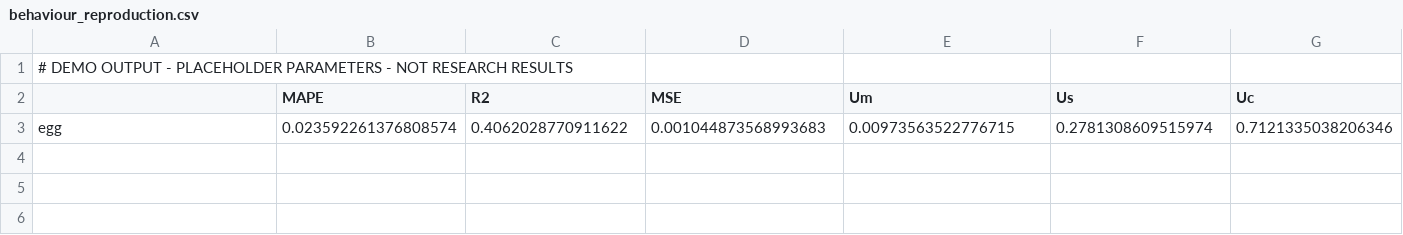
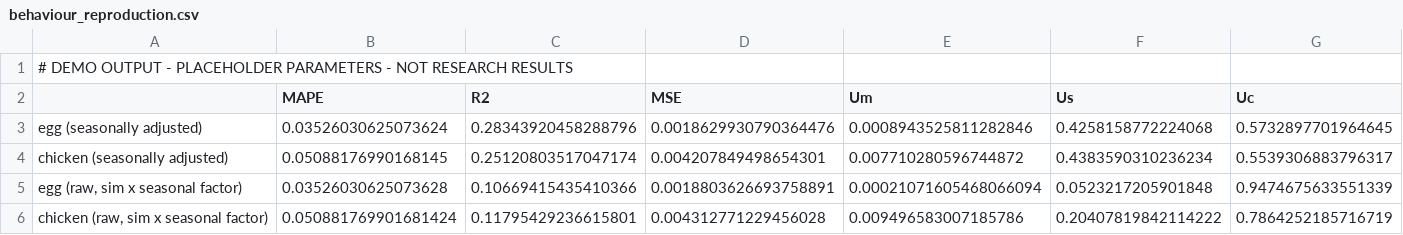
Before and after one commit to Daniel766hi/kaggle-compe, a CSV file: paper/model/outputs_demo/behaviour_reproduction.csv, drawn as a sheet.

```diff
--- a/paper/model/outputs_demo/behaviour_reproduction.csv
+++ b/paper/model/outputs_demo/behaviour_reproduction.csv
@@ -2,2 +2,5 @@
 ,MAPE,R2,MSE,Um,Us,Uc
-egg,0.023592261376808574,0.4062028770911622,0.001044873568993683,0.00973563522776715,0.2781308609515974,0.7121335038206346
+egg (seasonally adjusted),0.03526030625073624,0.28343920458288796,0.0018629930790364476,0.0008943525811282846,0.4258158772224068,0.5732897701964645
+chicken (seasonally adjusted),0.05088176990168145,0.25120803517047174,0.004207849498654301,0.007710280596744872,0.4383590310236234,0.5539306883796317
+"egg (raw, sim x seasonal factor)",0.03526030625073628,0.10669415435410366,0.0018803626693758891,0.00021071605468066094,0.0523217205901848,0.9474675633551339
+"chicken (raw, sim x seasonal factor)",0.050881769901681424,0.11795429236615801,0.004312771229456028,0.009496583007185786,0.20407819842114222,0.7864252185716719
```
Also changed, not shown: paper/model/data/historical_prices.csv, 15 other files.
